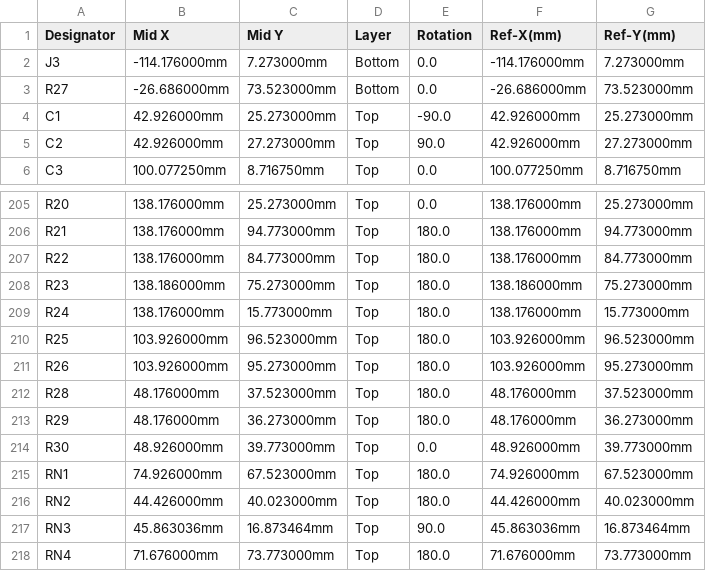
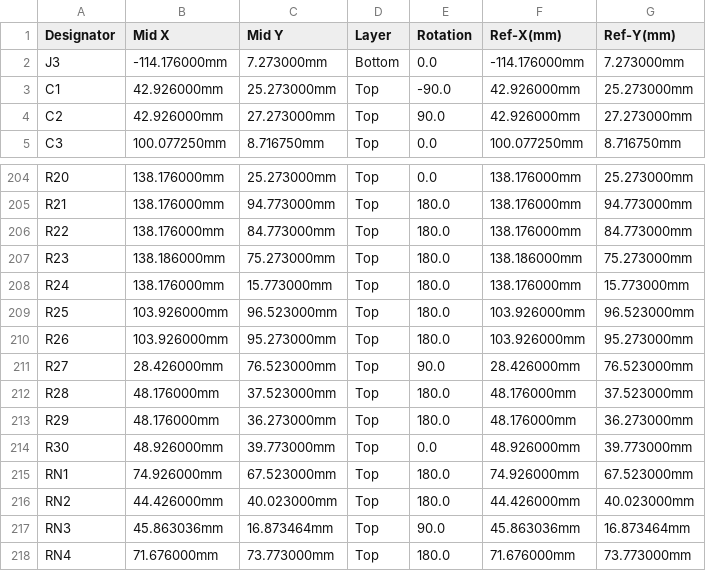
Before and after one commit to rusefi/hellen88bmw, a CSV file: boards/hellen88bmw-a/frame/88bmw-CPL.csv, drawn as a sheet; only a part is shown, gaps mark what is left out; removed rows and columns are numbered as before the commit, all else as after; the diff names each change by its address in the sheet, - before the commit and + after, or states it on an @@ line.

```diff
--- a/boards/hellen88bmw-a/frame/88bmw-CPL.csv
+++ b/boards/hellen88bmw-a/frame/88bmw-CPL.csv
-row 3: R27 | -26.686000mm | 73.523000mm | Bottom | 0.0 | -26.686000mm | 73.523000mm
+row 211: R27 | 28.426000mm | 76.523000mm | Top | 90.0 | 28.426000mm | 76.523000mm
```
Also changed, not shown: boards/hellen88bmw-a/board/hellen88bmw-a-CPL.csv, gerber/hellen88bmw-all-pos.csv, 44 other files.
